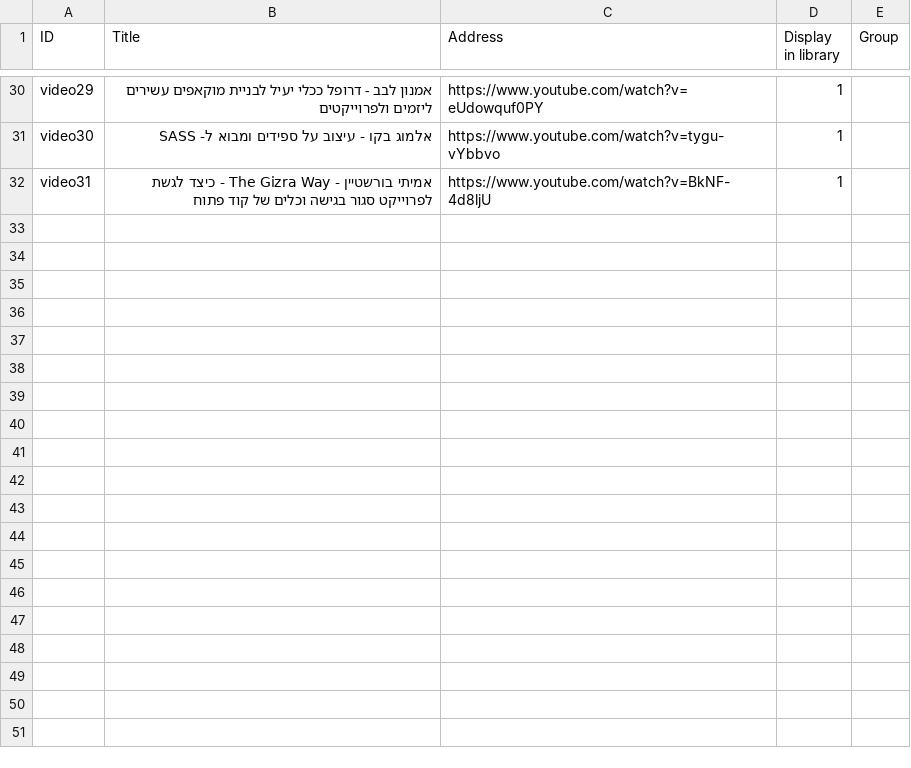
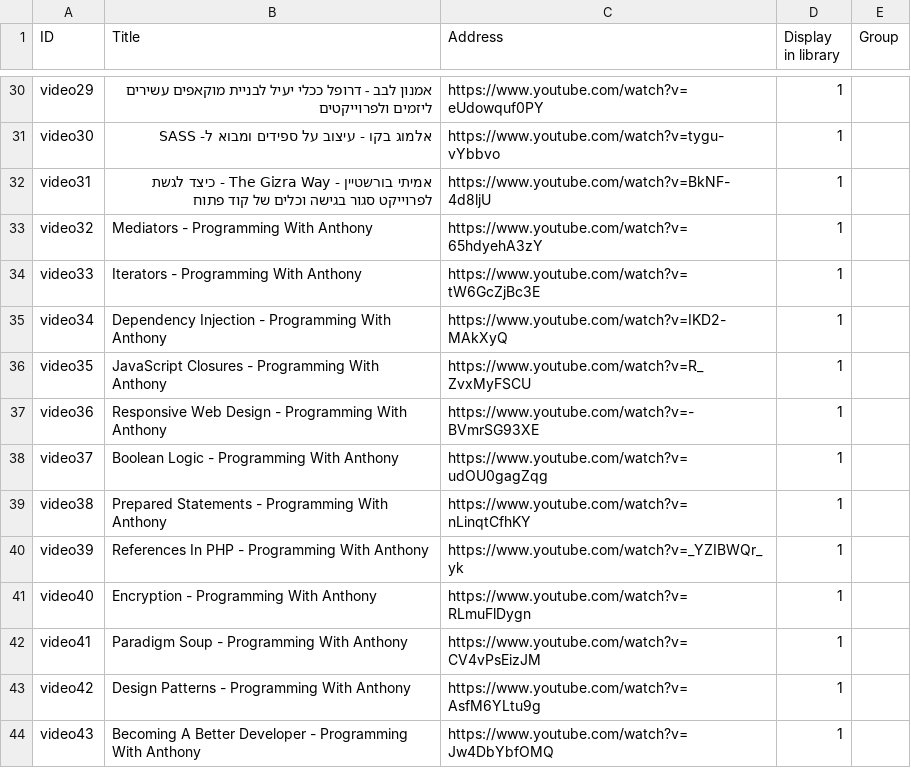
Before and after one commit to DrupalHub/drupalhub, a CSV file: drupalhub/modules/drupalhub/drupalhub_migrate/csv/node/youtube.csv, drawn as a sheet; only a part is shown, gaps mark what is left out; the diff names each change by its address in the sheet, - before the commit and + after, or states it on an @@ line.

Commit message:
Adding programming with anthony.

```diff
--- a/drupalhub/modules/drupalhub/drupalhub_migrate/csv/node/youtube.csv
+++ b/drupalhub/modules/drupalhub/drupalhub_migrate/csv/node/youtube.csv
+row 33: video32 | Mediators - Programming With Anthony | https://www.youtube.com/watch?v=65hdyehA3zY | 1
+row 34: video33 | Iterators - Programming With Anthony | https://www.youtube.com/watch?v=tW6GcZjBc3E | 1
+row 35: video34 | Dependency Injection - Programming With Anthony | https://www.youtube.com/watch?v=IKD2-MAkXyQ | 1
+row 36: video35 | JavaScript Closures - Programming With Anthony | https://www.youtube.com/watch?v=R_ZvxMyFSCU | 1
+row 37: video36 | Responsive Web Design - Programming With Anthony | https://www.youtube.com/watch?v=-BVmrSG93XE | 1
+row 38: video37 | Boolean Logic - Programming With Anthony | https://www.youtube.com/watch?v=udOU0gagZqg | 1
+row 39: video38 | Prepared Statements - Programming With Anthony | https://www.youtube.com/watch?v=nLinqtCfhKY | 1
+row 40: video39 | References In PHP - Programming With Anthony | https://www.youtube.com/watch?v=_YZIBWQr_yk | 1
+row 41: video40 | Encryption - Programming With Anthony | https://www.youtube.com/watch?v=RLmuFlDygn | 1
+row 42: video41 | Paradigm Soup - Programming With Anthony | https://www.youtube.com/watch?v=CV4vPsEizJM | 1
+row 43: video42 | Design Patterns - Programming With Anthony | https://www.youtube.com/watch?v=AsfM6YLtu9g | 1
+row 44: video43 | Becoming A Better Developer - Programming With Anthony | https://www.youtube.com/watch?v=Jw4DbYbfOMQ | 1
```
Also changed, not shown: 1 other file.
